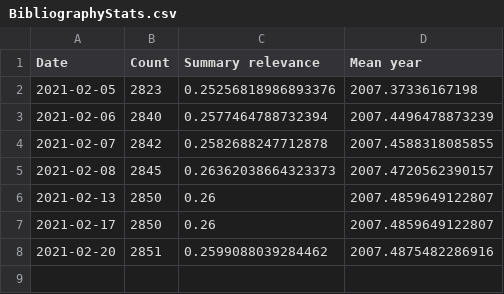
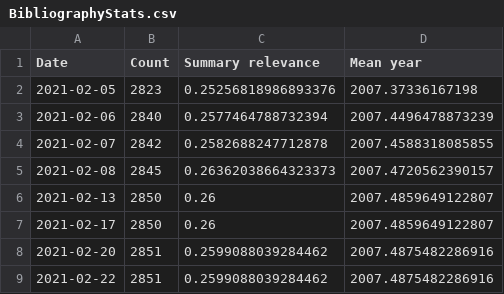
Before and after one commit to EvgenyMashkantsev/ExistentialSecurityExplorer, a CSV file: BibliographyStats.csv, drawn as a sheet; the diff names each change by its address in the sheet, - before the commit and + after, or states it on an @@ line.

```diff
--- a/BibliographyStats.csv
+++ b/BibliographyStats.csv
+row 9: 2021-02-22 | 2851 | 0.2599088039284462 | 2007.4875482286916
```
Also changed, not shown: 4 other files.
